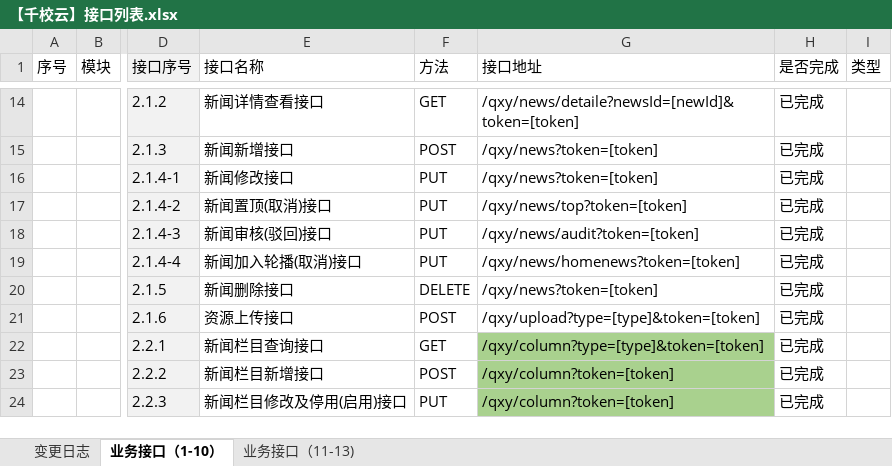
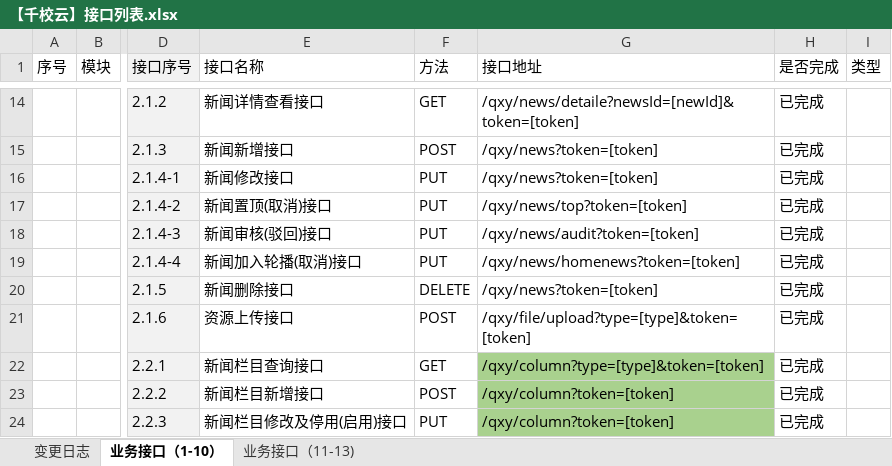
Before and after one commit to cnsuhao/ishome-taocode, an Excel workbook: biz/MC-MSC-Web/qxy接口定义文档2016-8-8/【千校云】接口列表.xlsx, sheet 业务接口（1-10）, drawn as a sheet; only a part is shown, gaps mark what is left out; values as stored, in another font and other column widths than the file's, no borders; conditional formats not drawn; the diff names each change by its address in the sheet, - before the commit and + after, or states it on an @@ line.

```diff
--- a/biz/MC-MSC-Web/qxy接口定义文档2016-8-8/【千校云】接口列表.xlsx (sheet 业务接口（1-10）)
+++ b/biz/MC-MSC-Web/qxy接口定义文档2016-8-8/【千校云】接口列表.xlsx (sheet 业务接口（1-10）)
-G21 (接口地址): /qxy/upload?type=[type]&token=[token]
+G21 (接口地址): /qxy/file/upload?type=[type]&token=[token]
```
Also changed, not shown: sheet 变更日志, 1 other file.
